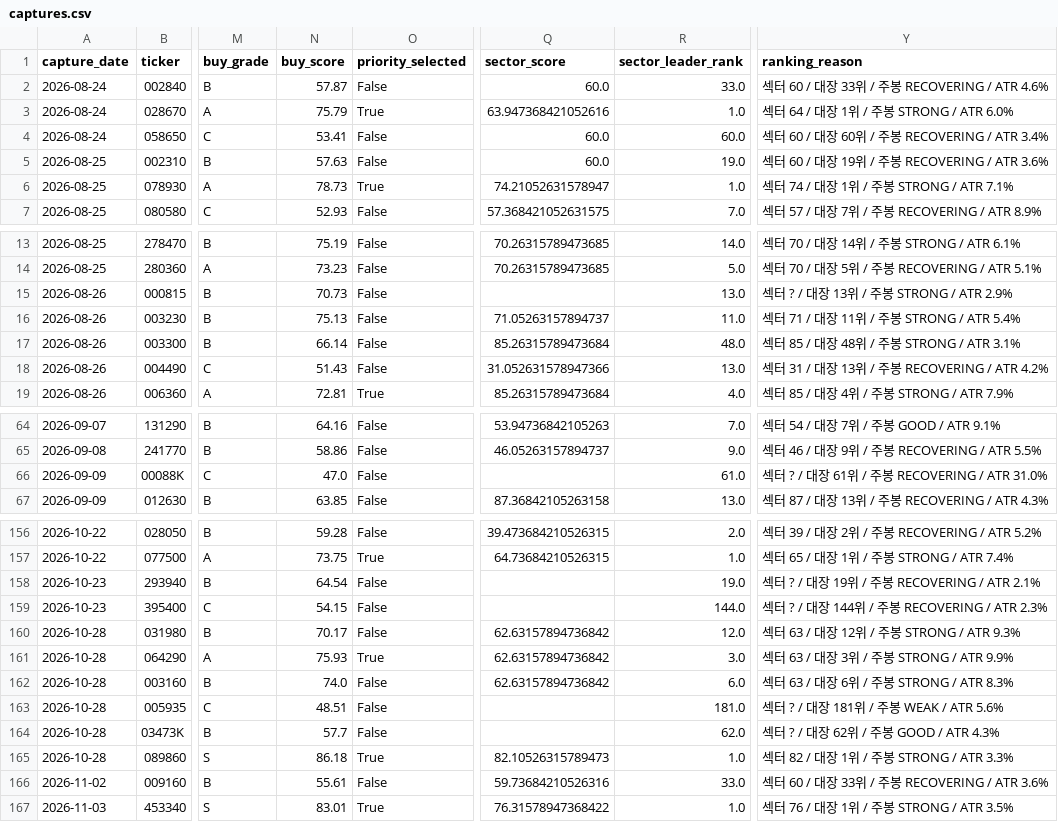
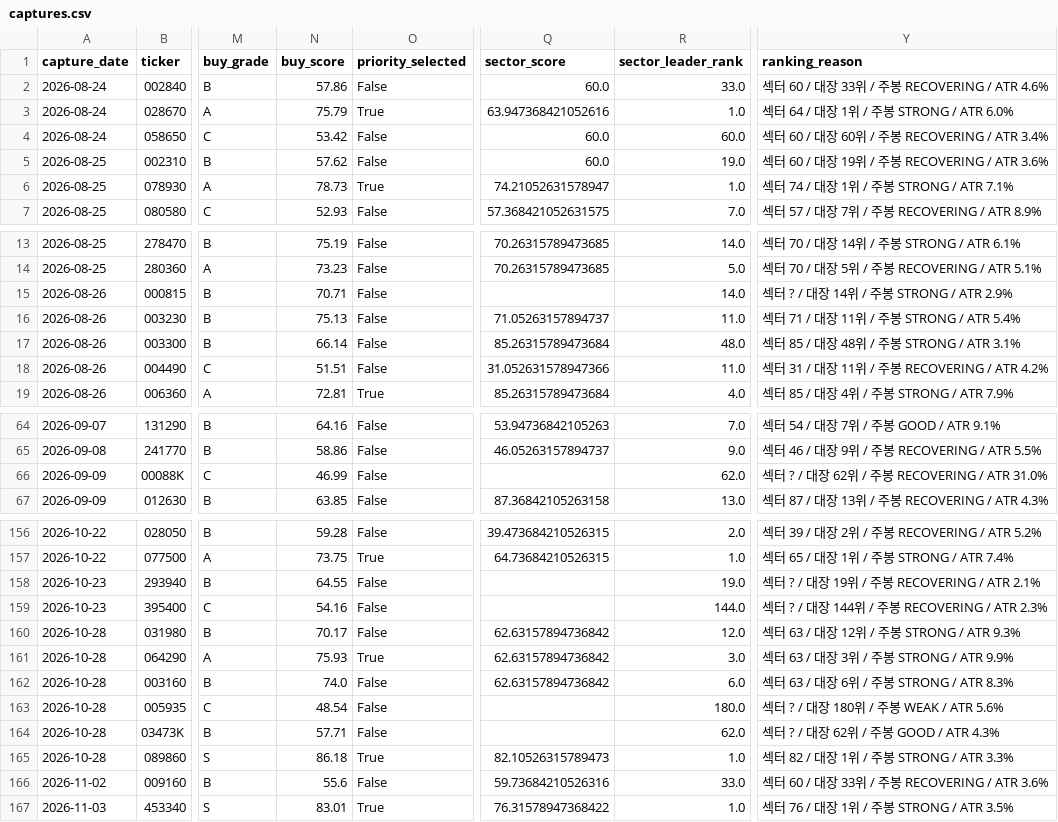
Before and after one commit to UDONGSALI/korea-stock-scanner, a CSV file: data/captures.csv, drawn as a sheet; only a part is shown, gaps mark what is left out; the diff covers the shown part only; the diff names each change by its address in the sheet, - before the commit and + after, or states it on an @@ line.

```diff
--- a/data/captures.csv
+++ b/data/captures.csv
-N2 (buy_score): 57.87
+N2 (buy_score): 57.86
-N4 (buy_score): 53.41
+N4 (buy_score): 53.42
-N5 (buy_score): 57.63
+N5 (buy_score): 57.62
-N15 (buy_score): 70.73
+N15 (buy_score): 70.71
-R15 (sector_leader_rank): 13.0
+R15 (sector_leader_rank): 14.0
-Y15 (ranking_reason): 섹터 ? / 대장 13위 / 주봉 STRONG / ATR 2.9%
+Y15 (ranking_reason): 섹터 ? / 대장 14위 / 주봉 STRONG / ATR 2.9%
-N18 (buy_score): 51.43
+N18 (buy_score): 51.51
-R18 (sector_leader_rank): 13.0
+R18 (sector_leader_rank): 11.0
-Y18 (ranking_reason): 섹터 31 / 대장 13위 / 주봉 RECOVERING / ATR 4.2%
+Y18 (ranking_reason): 섹터 31 / 대장 11위 / 주봉 RECOVERING / ATR 4.2%
-N66 (buy_score): 47.0
+N66 (buy_score): 46.99
-R66 (sector_leader_rank): 61.0
+R66 (sector_leader_rank): 62.0
-Y66 (ranking_reason): 섹터 ? / 대장 61위 / 주봉 RECOVERING / ATR 31.0%
+Y66 (ranking_reason): 섹터 ? / 대장 62위 / 주봉 RECOVERING / ATR 31.0%
-N158 (buy_score): 64.54
+N158 (buy_score): 64.55
-N159 (buy_score): 54.15
+N159 (buy_score): 54.16
-N163 (buy_score): 48.51
+N163 (buy_score): 48.54
-R163 (sector_leader_rank): 181.0
+R163 (sector_leader_rank): 180.0
-Y163 (ranking_reason): 섹터 ? / 대장 181위 / 주봉 WEAK / ATR 5.6%
+Y163 (ranking_reason): 섹터 ? / 대장 180위 / 주봉 WEAK / ATR 5.6%
-N164 (buy_score): 57.7
+N164 (buy_score): 57.71
-N166 (buy_score): 55.61
+N166 (buy_score): 55.6
```
Also changed, not shown: 16 edited cells elsewhere in this file, data/buy_priority.csv, data/buy_tracking.csv, 25 other files.
